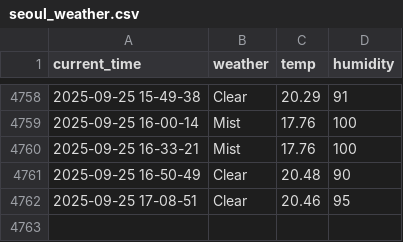
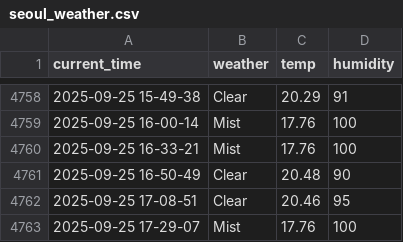
Before and after one commit to yakgwa/seoul_weather_5_m, a CSV file: seoul_weather.csv, drawn as a sheet; only a part is shown, gaps mark what is left out; the diff names each change by its address in the sheet, - before the commit and + after, or states it on an @@ line.

```diff
--- a/seoul_weather.csv
+++ b/seoul_weather.csv
+row 4763: 2025-09-25 17-29-07 | Mist | 17.76 | 100
```
